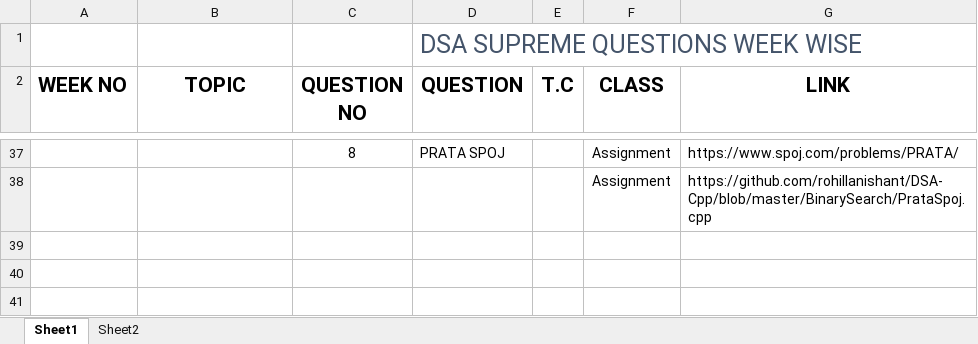
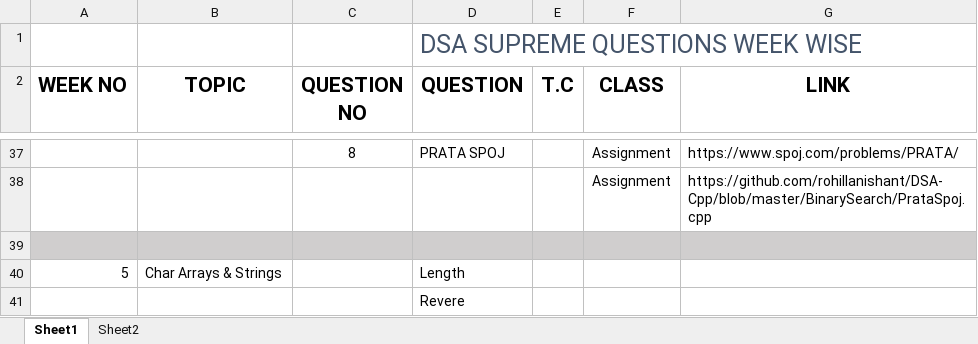
Before and after one commit to rohillanishant/DSA-Cpp, an Excel workbook: Notes/SupremeList.xlsx, sheet Sheet1, drawn as a sheet; only a part is shown, gaps mark what is left out; values as stored, in another font and other column widths than the file's, no borders; the diff names each change by its address in the sheet, - before the commit and + after, or states it on an @@ line.

Commit message:
Char Arrays Programs Added

```diff
--- a/Notes/SupremeList.xlsx (sheet Sheet1)
+++ b/Notes/SupremeList.xlsx (sheet Sheet1)
+row 39: (empty)
+row 40: 5 | Char Arrays & Strings |  | Length
+row 41:  |  |  | Revere
```
Also changed, not shown: 8 other files.
